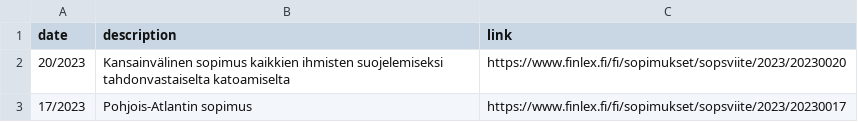
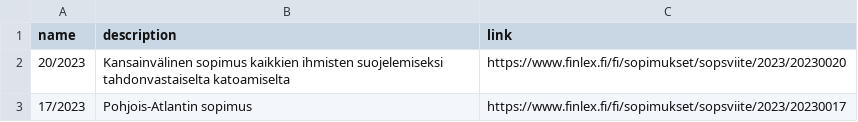
Before and after one commit to Bwallker/scrape_finlex, a CSV file: output.csv, drawn as a sheet; only a part is shown.

Commit message:
Rename date to name

```diff
--- a/output.csv
+++ b/output.csv
@@ -1,2 +1,2 @@
-date,description,link
+name,description,link
 "20/2023","Kansainvälinen sopimus kaikkien ihmisten suojelemiseksi tahdonvastaiselta katoamiselta","https://www.finlex.fi/fi/sopimukset/sopsviite/2023/20230020"
```
Also changed, not shown: 2 other files.
